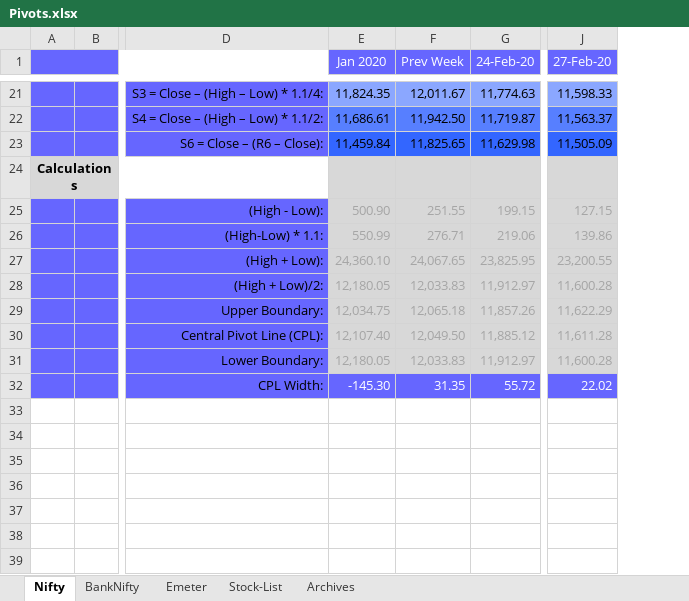
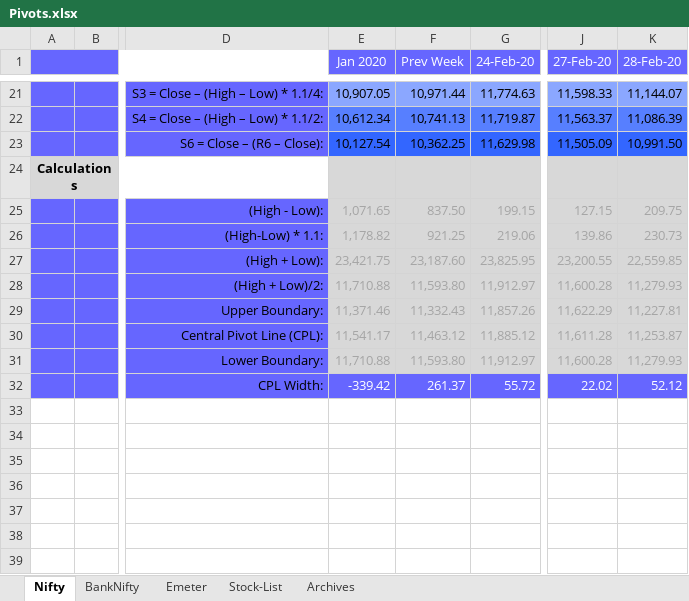
Before and after one commit to anbumaran/stocks, an Excel workbook: Pivots.xlsx, sheet Nifty, drawn as a sheet; only a part is shown, gaps mark what is left out; values as stored, in another font and other column widths than the file's, no borders; the diff covers the shown part only; the diff names each change by its address in the sheet, - before the commit and + after, or states it on an @@ line.

```diff
--- a/Pivots.xlsx (sheet Nifty)
+++ b/Pivots.xlsx (sheet Nifty)
+column K (28-Feb-20), rows 21-32: 11,144.07 | 11,086.39 | 10,991.50 |  | 209.75 | 230.73 | 22,559.85 | 11,279.93 | 11,227.81 | 11,253.87 | 11,279.93 | 52.12
-E21 (Jan 2020): 11,824.35
+E21 (Jan 2020): 10,907.05
-F21 (Prev Week): 12,011.67
+F21 (Prev Week): 10,971.44
-E22 (Jan 2020): 11,686.61
+E22 (Jan 2020): 10,612.34
-F22 (Prev Week): 11,942.50
+F22 (Prev Week): 10,741.13
-E23 (Jan 2020): 11,459.84
+E23 (Jan 2020): 10,127.54
-F23 (Prev Week): 11,825.65
+F23 (Prev Week): 10,362.25
-E25 (Jan 2020): 500.90
+E25 (Jan 2020): 1,071.65
-F25 (Prev Week): 251.55
+F25 (Prev Week): 837.50
-E26 (Jan 2020): 550.99
+E26 (Jan 2020): 1,178.82
-F26 (Prev Week): 276.71
+F26 (Prev Week): 921.25
-E27 (Jan 2020): 24,360.10
+E27 (Jan 2020): 23,421.75
-F27 (Prev Week): 24,067.65
+F27 (Prev Week): 23,187.60
-E28 (Jan 2020): 12,180.05
+E28 (Jan 2020): 11,710.88
-F28 (Prev Week): 12,033.83
+F28 (Prev Week): 11,593.80
-E29 (Jan 2020): 12,034.75
+E29 (Jan 2020): 11,371.46
-F29 (Prev Week): 12,065.18
+F29 (Prev Week): 11,332.43
-E30 (Jan 2020): 12,107.40
+E30 (Jan 2020): 11,541.17
-F30 (Prev Week): 12,049.50
+F30 (Prev Week): 11,463.12
-E31 (Jan 2020): 12,180.05
+E31 (Jan 2020): 11,710.88
-F31 (Prev Week): 12,033.83
+F31 (Prev Week): 11,593.80
-E32 (Jan 2020): -145.30
+E32 (Jan 2020): -339.42
-F32 (Prev Week): 31.35
+F32 (Prev Week): 261.37
```
Also changed, not shown: 30 edited cells elsewhere in this sheet, formulas that keep their value.
